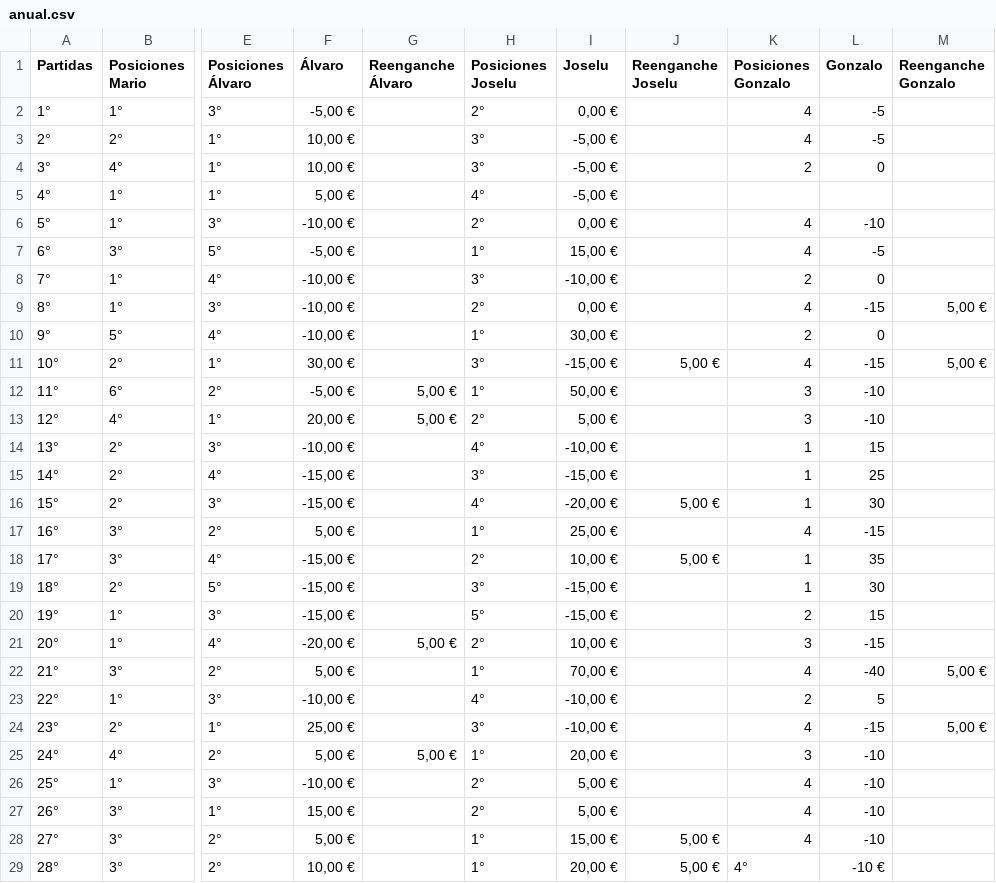
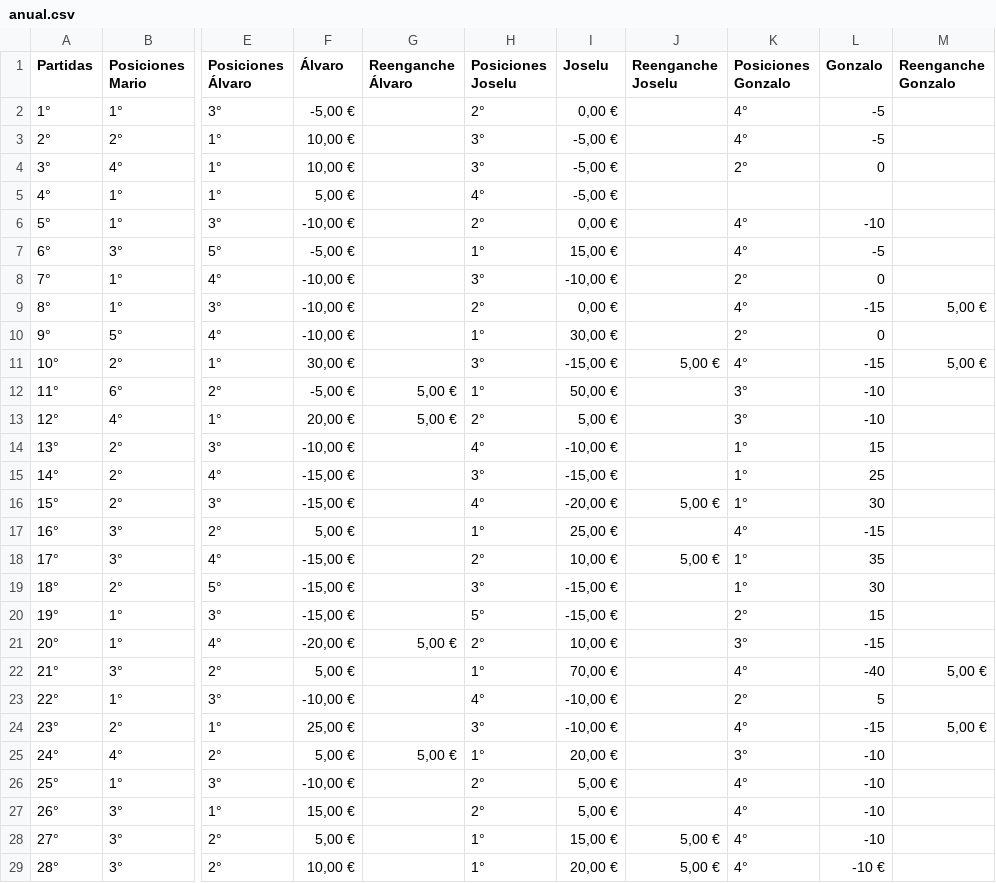
Before and after one commit to MarioMJC/timbaspokerweb, a CSV file: public/data/anual.csv, drawn as a sheet; only a part is shown, gaps mark what is left out; the diff covers the shown part only; the diff names each change by its address in the sheet, - before the commit and + after, or states it on an @@ line.

```diff
--- a/public/data/anual.csv
+++ b/public/data/anual.csv
-K2:K3 (Posiciones Gonzalo): 4
+K2:K3 (Posiciones Gonzalo): 4°
-K4 (Posiciones Gonzalo): 2
+K4 (Posiciones Gonzalo): 2°
-K6:K7 (Posiciones Gonzalo): 4
+K6:K7 (Posiciones Gonzalo): 4°
-K8 (Posiciones Gonzalo): 2
+K8 (Posiciones Gonzalo): 2°
-K9 (Posiciones Gonzalo): 4
+K9 (Posiciones Gonzalo): 4°
-K10 (Posiciones Gonzalo): 2
+K10 (Posiciones Gonzalo): 2°
-K11 (Posiciones Gonzalo): 4
+K11 (Posiciones Gonzalo): 4°
-K12:K13 (Posiciones Gonzalo): 3
+K12:K13 (Posiciones Gonzalo): 3°
-K14:K16 (Posiciones Gonzalo): 1
+K14:K16 (Posiciones Gonzalo): 1°
-K17 (Posiciones Gonzalo): 4
+K17 (Posiciones Gonzalo): 4°
-K18:K19 (Posiciones Gonzalo): 1
+K18:K19 (Posiciones Gonzalo): 1°
-K20 (Posiciones Gonzalo): 2
+K20 (Posiciones Gonzalo): 2°
-K21 (Posiciones Gonzalo): 3
+K21 (Posiciones Gonzalo): 3°
-K22 (Posiciones Gonzalo): 4
+K22 (Posiciones Gonzalo): 4°
-K23 (Posiciones Gonzalo): 2
+K23 (Posiciones Gonzalo): 2°
-K24 (Posiciones Gonzalo): 4
+K24 (Posiciones Gonzalo): 4°
-K25 (Posiciones Gonzalo): 3
+K25 (Posiciones Gonzalo): 3°
-K26:K28 (Posiciones Gonzalo): 4
+K26:K28 (Posiciones Gonzalo): 4°
```
Also changed, not shown: 1 added row elsewhere in this file, public/data/spring.csv, 6 other files.
